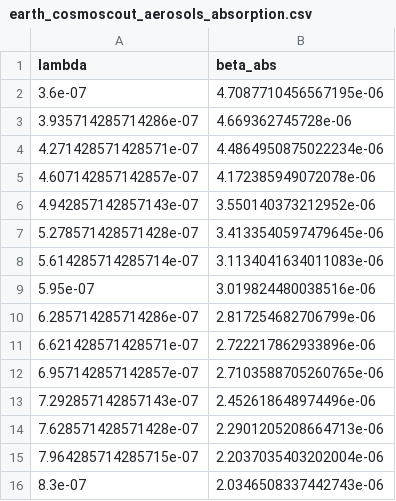
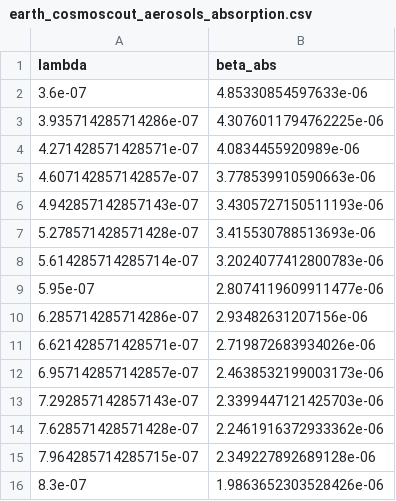
Before and after one commit to crystaldouglasyi32156587410/cosmoscout-vr, a CSV file: plugins/csp-atmospheres/scattering-table-generator/output/earth_cosmoscout_aerosols_absorption.csv, drawn as a sheet.

```diff
--- a/plugins/csp-atmospheres/scattering-table-generator/output/earth_cosmoscout_aerosols_absorption.csv
+++ b/plugins/csp-atmospheres/scattering-table-generator/output/earth_cosmoscout_aerosols_absorption.csv
@@ -1,16 +1,16 @@
 lambda,beta_abs
-3.6e-07,4.7087710456567195e-06
-3.935714285714286e-07,4.669362745728e-06
-4.271428571428571e-07,4.4864950875022234e-06
-4.607142857142857e-07,4.172385949072078e-06
-4.942857142857143e-07,3.550140373212952e-06
-5.278571428571428e-07,3.4133540597479645e-06
-5.614285714285714e-07,3.1134041634011083e-06
-5.95e-07,3.019824480038516e-06
-6.285714285714286e-07,2.817254682706799e-06
-6.621428571428571e-07,2.722217862933896e-06
-6.957142857142857e-07,2.7103588705260765e-06
-7.292857142857143e-07,2.452618648974496e-06
-7.628571428571428e-07,2.2901205208664713e-06
-7.964285714285715e-07,2.2037035403202004e-06
-8.3e-07,2.0346508337442743e-06
+3.6e-07,4.85330854597633e-06
+3.935714285714286e-07,4.3076011794762225e-06
+4.271428571428571e-07,4.0834455920989e-06
+4.607142857142857e-07,3.778539910590663e-06
+4.942857142857143e-07,3.4305727150511193e-06
+5.278571428571428e-07,3.415530788513693e-06
+5.614285714285714e-07,3.2024077412800783e-06
+5.95e-07,2.8074119609911477e-06
+6.285714285714286e-07,2.93482631207156e-06
+6.621428571428571e-07,2.719872683934026e-06
+6.957142857142857e-07,2.4638532199003173e-06
+7.292857142857143e-07,2.3399447121425703e-06
+7.628571428571428e-07,2.2461916372933362e-06
+7.964285714285715e-07,2.349227892689128e-06
+8.3e-07,1.9863652303528426e-06
```
Also changed, not shown: plugins/csp-atmospheres/scattering-table-generator/output/earth_cosmoscout_aerosols_phase.csv, plugins/csp-atmospheres/scattering-table-generator/output/earth_cosmoscout_aerosols_scattering.csv, 5 other files.
